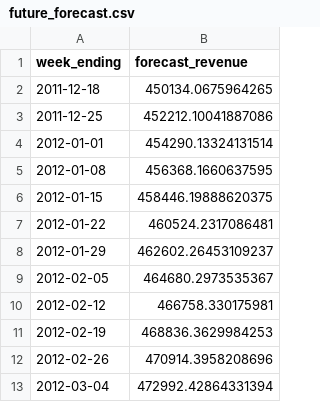
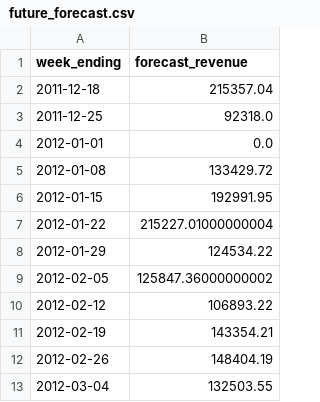
Before and after one commit to samyukta-byte/revenueIQ, a CSV file: data/processed/future_forecast.csv, drawn as a sheet.

Commit message:
Update RevenueIQ forecasting and investigations

```diff
--- a/data/processed/future_forecast.csv
+++ b/data/processed/future_forecast.csv
@@ -1,13 +1,13 @@
 week_ending,forecast_revenue
-2011-12-18,450134.0675964265
-2011-12-25,452212.10041887086
-2012-01-01,454290.13324131514
-2012-01-08,456368.1660637595
-2012-01-15,458446.19888620375
-2012-01-22,460524.2317086481
-2012-01-29,462602.26453109237
-2012-02-05,464680.2973535367
-2012-02-12,466758.330175981
-2012-02-19,468836.3629984253
-2012-02-26,470914.3958208696
-2012-03-04,472992.42864331394
+2011-12-18,215357.04
+2011-12-25,92318.0
+2012-01-01,0.0
+2012-01-08,133429.72
+2012-01-15,192991.95
+2012-01-22,215227.01000000004
+2012-01-29,124534.22
+2012-02-05,125847.36000000002
+2012-02-12,106893.22
+2012-02-19,143354.21
+2012-02-26,148404.19
+2012-03-04,132503.55
```
Also changed, not shown: 13 other files.
